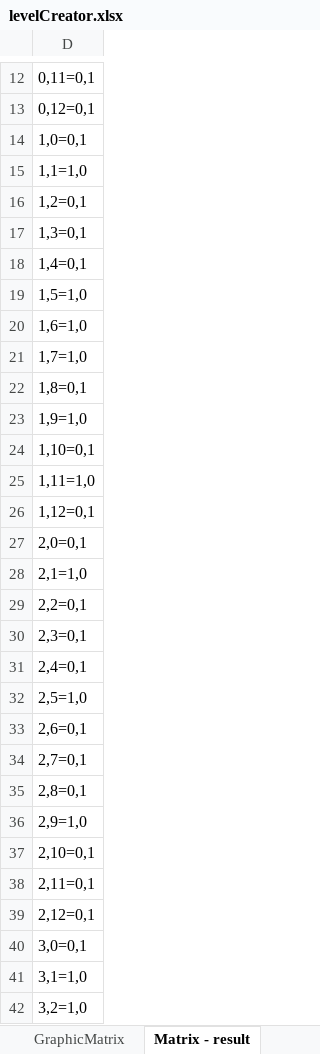
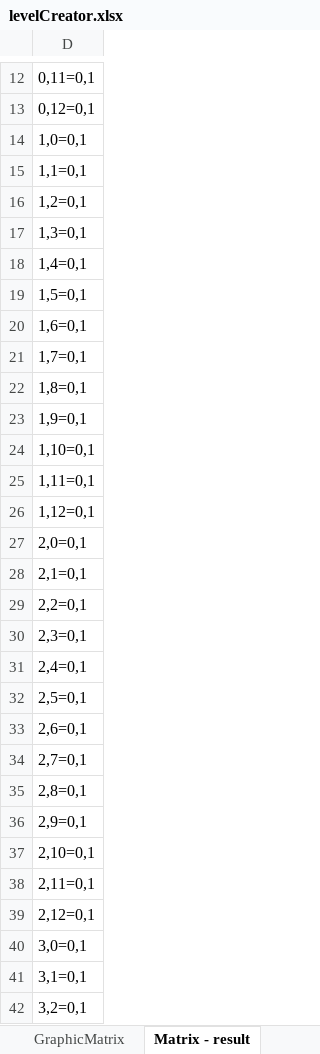
Before and after one commit to FarthorlTeamNew/FarthorlPacMan, an Excel workbook: FarthorlPacMan/DataFiles/levelCreator.xlsx, sheet Matrix - result, drawn as a sheet; only a part is shown, gaps mark what is left out; values as stored, in another font and other column widths than the file's, no borders; the diff covers the shown part only; the diff names each change by its address in the sheet, - before the commit and + after, or states it on an @@ line.

```diff
--- a/FarthorlPacMan/DataFiles/levelCreator.xlsx (sheet Matrix - result)
+++ b/FarthorlPacMan/DataFiles/levelCreator.xlsx (sheet Matrix - result)
-D15: 1,1=1,0
+D15: 1,1=0,1
-D19: 1,5=1,0
+D19: 1,5=0,1
-D20: 1,6=1,0
+D20: 1,6=0,1
-D21: 1,7=1,0
+D21: 1,7=0,1
-D23: 1,9=1,0
+D23: 1,9=0,1
-D25: 1,11=1,0
+D25: 1,11=0,1
-D28: 2,1=1,0
+D28: 2,1=0,1
-D32: 2,5=1,0
+D32: 2,5=0,1
-D36: 2,9=1,0
+D36: 2,9=0,1
-D41: 3,1=1,0
+D41: 3,1=0,1
-D42: 3,2=1,0
+D42: 3,2=0,1
```
Also changed, not shown: 118 edited cells elsewhere in this sheet, sheet GraphicMatrix, hidden cells, 7 other files.
